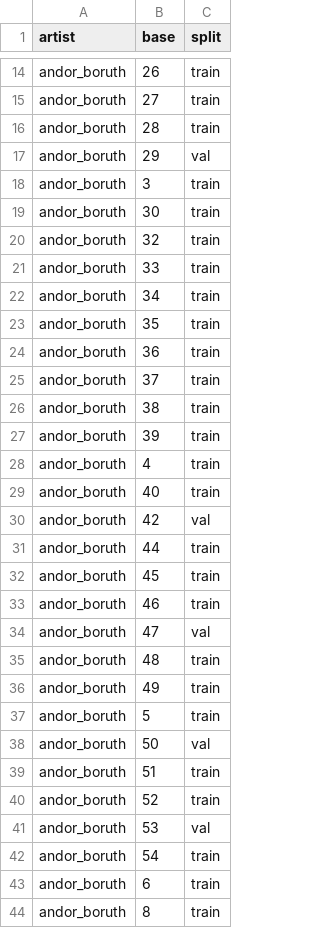
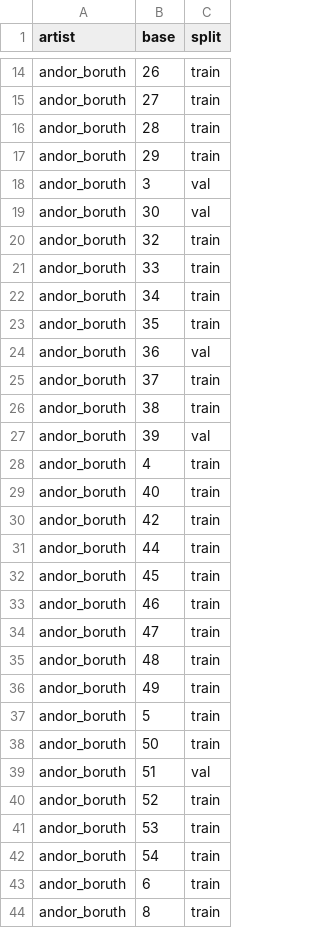
Before and after one commit to katkys/bachelors, a CSV file: DatasetSplitting/SplitMappingFilesCSV/final_train_val_split_mapping_Dataset_A.csv, drawn as a sheet; only a part is shown, gaps mark what is left out; the diff covers the shown part only.

```diff
--- a/DatasetSplitting/SplitMappingFilesCSV/final_train_val_split_mapping_Dataset_A.csv
+++ b/DatasetSplitting/SplitMappingFilesCSV/final_train_val_split_mapping_Dataset_A.csv
@@ -16,5 +16,5 @@ andor_boruth,27,train
 andor_boruth,28,train
-andor_boruth,29,val
-andor_boruth,3,train
-andor_boruth,30,train
+andor_boruth,29,train
+andor_boruth,3,val
+andor_boruth,30,val
 andor_boruth,32,train
@@ -23,9 +23,9 @@ andor_boruth,34,train
 andor_boruth,35,train
-andor_boruth,36,train
+andor_boruth,36,val
 andor_boruth,37,train
 andor_boruth,38,train
-andor_boruth,39,train
+andor_boruth,39,val
 andor_boruth,4,train
 andor_boruth,40,train
-andor_boruth,42,val
+andor_boruth,42,train
 andor_boruth,44,train
@@ -33,3 +33,3 @@ andor_boruth,45,train
 andor_boruth,46,train
-andor_boruth,47,val
+andor_boruth,47,train
 andor_boruth,48,train
@@ -37,6 +37,6 @@ andor_boruth,49,train
 andor_boruth,5,train
-andor_boruth,50,val
-andor_boruth,51,train
+andor_boruth,50,train
+andor_boruth,51,val
 andor_boruth,52,train
-andor_boruth,53,val
+andor_boruth,53,train
 andor_boruth,54,train
```
Also changed, not shown: 105 edited cells elsewhere in this file, DatasetSplitting/SplitMappingFilesCSV/final_train_val_split_mapping_Dataset_A_old.csv, DatasetSplitting/SplitMappingFilesCSV/final_train_val_split_mapping_Dataset_B.csv, 1 other file.
